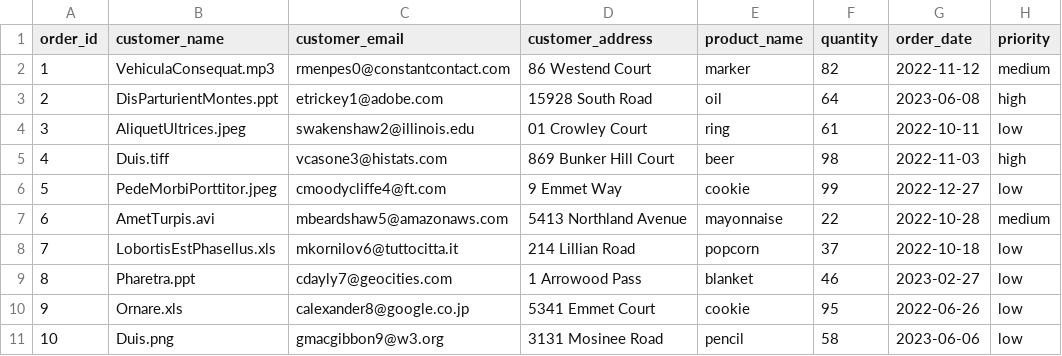
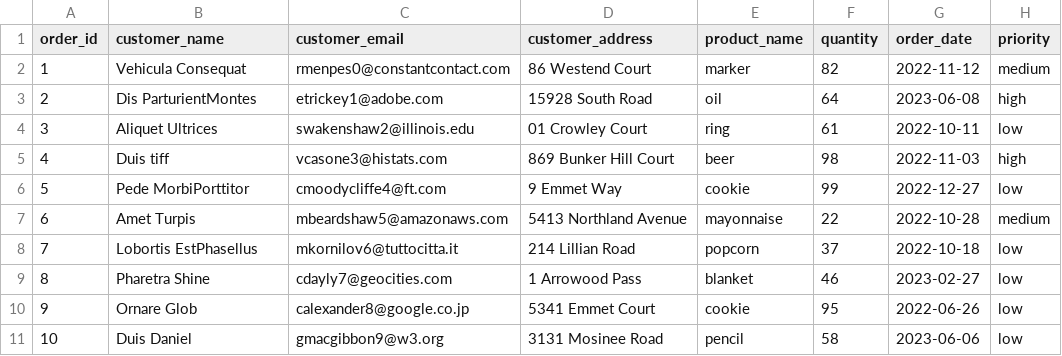
Before and after one commit to hrittikhere/flask-api-pro, a CSV file: mock-data/MOCK_DATA.csv, drawn as a sheet.

Commit message:
Update MOCK_DATA.csv

```diff
--- a/mock-data/MOCK_DATA.csv
+++ b/mock-data/MOCK_DATA.csv
@@ -1,11 +1,11 @@
 order_id,customer_name,customer_email,customer_address,product_name,quantity,order_date,priority
-1,VehiculaConsequat.mp3,rmenpes0@constantcontact.com,86 Westend Court,marker,82,2022-11-12,medium
-2,DisParturientMontes.ppt,etrickey1@adobe.com,15928 South Road,oil,64,2023-06-08,high
-3,AliquetUltrices.jpeg,swakenshaw2@illinois.edu,01 Crowley Court,ring,61,2022-10-11,low
-4,Duis.tiff,vcasone3@histats.com,869 Bunker Hill Court,beer,98,2022-11-03,high
-5,PedeMorbiPorttitor.jpeg,cmoodycliffe4@ft.com,9 Emmet Way,cookie,99,2022-12-27,low
-6,AmetTurpis.avi,mbeardshaw5@amazonaws.com,5413 Northland Avenue,mayonnaise,22,2022-10-28,medium
-7,LobortisEstPhasellus.xls,mkornilov6@tuttocitta.it,214 Lillian Road,popcorn,37,2022-10-18,low
-8,Pharetra.ppt,cdayly7@geocities.com,1 Arrowood Pass,blanket,46,2023-02-27,low
-9,Ornare.xls,calexander8@google.co.jp,5341 Emmet Court,cookie,95,2022-06-26,low
-10,Duis.png,gmacgibbon9@w3.org,3131 Mosinee Road,pencil,58,2023-06-06,low
+1,Vehicula Consequat,rmenpes0@constantcontact.com,86 Westend Court,marker,82,2022-11-12,medium
+2,Dis ParturientMontes,etrickey1@adobe.com,15928 South Road,oil,64,2023-06-08,high
+3,Aliquet Ultrices,swakenshaw2@illinois.edu,01 Crowley Court,ring,61,2022-10-11,low
+4,Duis tiff,vcasone3@histats.com,869 Bunker Hill Court,beer,98,2022-11-03,high
+5,Pede MorbiPorttitor,cmoodycliffe4@ft.com,9 Emmet Way,cookie,99,2022-12-27,low
+6,Amet Turpis,mbeardshaw5@amazonaws.com,5413 Northland Avenue,mayonnaise,22,2022-10-28,medium
+7,Lobortis EstPhasellus,mkornilov6@tuttocitta.it,214 Lillian Road,popcorn,37,2022-10-18,low
+8,Pharetra Shine,cdayly7@geocities.com,1 Arrowood Pass,blanket,46,2023-02-27,low
+9,Ornare Glob,calexander8@google.co.jp,5341 Emmet Court,cookie,95,2022-06-26,low
+10,Duis Daniel,gmacgibbon9@w3.org,3131 Mosinee Road,pencil,58,2023-06-06,low
```
